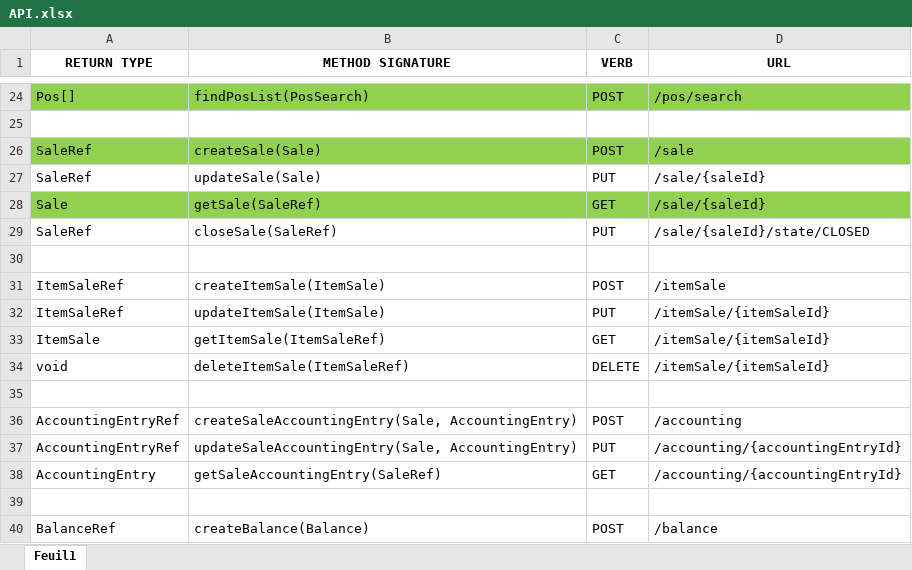
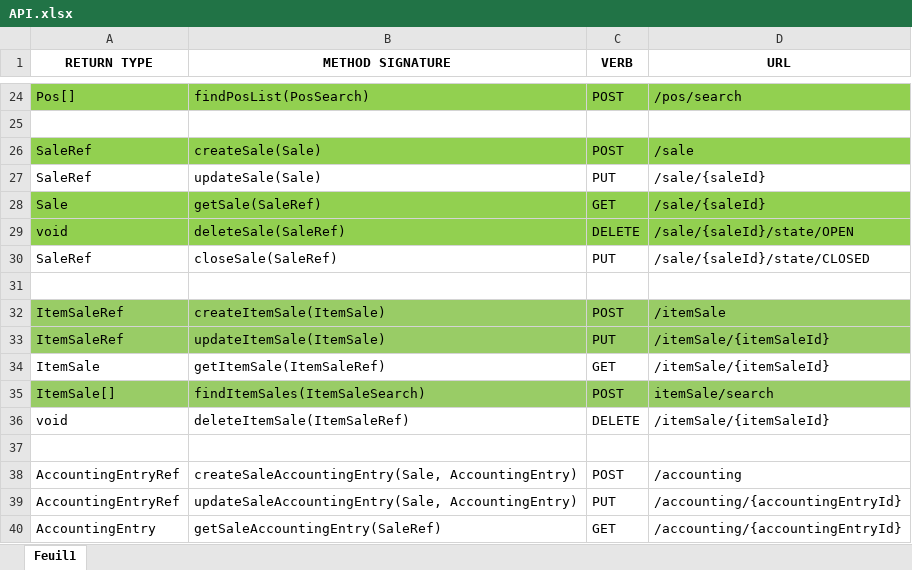
Before and after one commit to Valuya/comptoir, an Excel workbook: comptoir-ws/API.xlsx, sheet Feuil1, drawn as a sheet; only a part is shown, gaps mark what is left out; the shorter side is filled out with more unchanged rows; values as stored, in another font and other column widths than the file's, no borders; addresses are those after the commit; the diff names each change by its address in the sheet, - before the commit and + after, or states it on an @@ line.

Commit message:
Open Sale removal

```diff
--- a/comptoir-ws/API.xlsx (sheet Feuil1)
+++ b/comptoir-ws/API.xlsx (sheet Feuil1)
+row 29: void | deleteSale(SaleRef) | DELETE | /sale/{saleId}/state/OPEN
-A32:D33 fill: none
+A32:D33 fill: #99CC66
+row 35: ItemSale[] | findItemSales(ItemSaleSearch) | POST | itemSale/search
```
Also changed, not shown: 3 other files.
